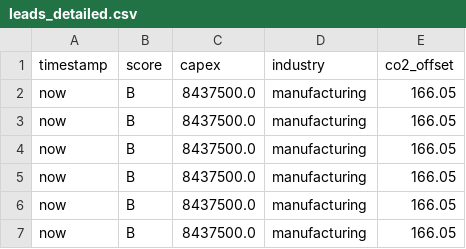
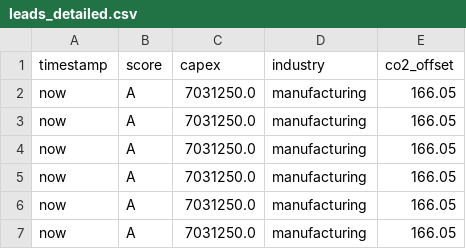
Before and after one commit to amanpinclick-oss/manokamana-solar, a CSV file: reports/leads_detailed.csv, drawn as a sheet.

Commit message:
Step 3 (Adjustment): Lowered cost per kW to trigger Tier A reports

```diff
--- a/reports/leads_detailed.csv
+++ b/reports/leads_detailed.csv
@@ -1,7 +1,7 @@
 timestamp,score,capex,industry,co2_offset
-now,B,8437500.0,manufacturing,166.05
-now,B,8437500.0,manufacturing,166.05
-now,B,8437500.0,manufacturing,166.05
-now,B,8437500.0,manufacturing,166.05
-now,B,8437500.0,manufacturing,166.05
-now,B,8437500.0,manufacturing,166.05
+now,A,7031250.0,manufacturing,166.05
+now,A,7031250.0,manufacturing,166.05
+now,A,7031250.0,manufacturing,166.05
+now,A,7031250.0,manufacturing,166.05
+now,A,7031250.0,manufacturing,166.05
+now,A,7031250.0,manufacturing,166.05
```
Also changed, not shown: 9 other files.
